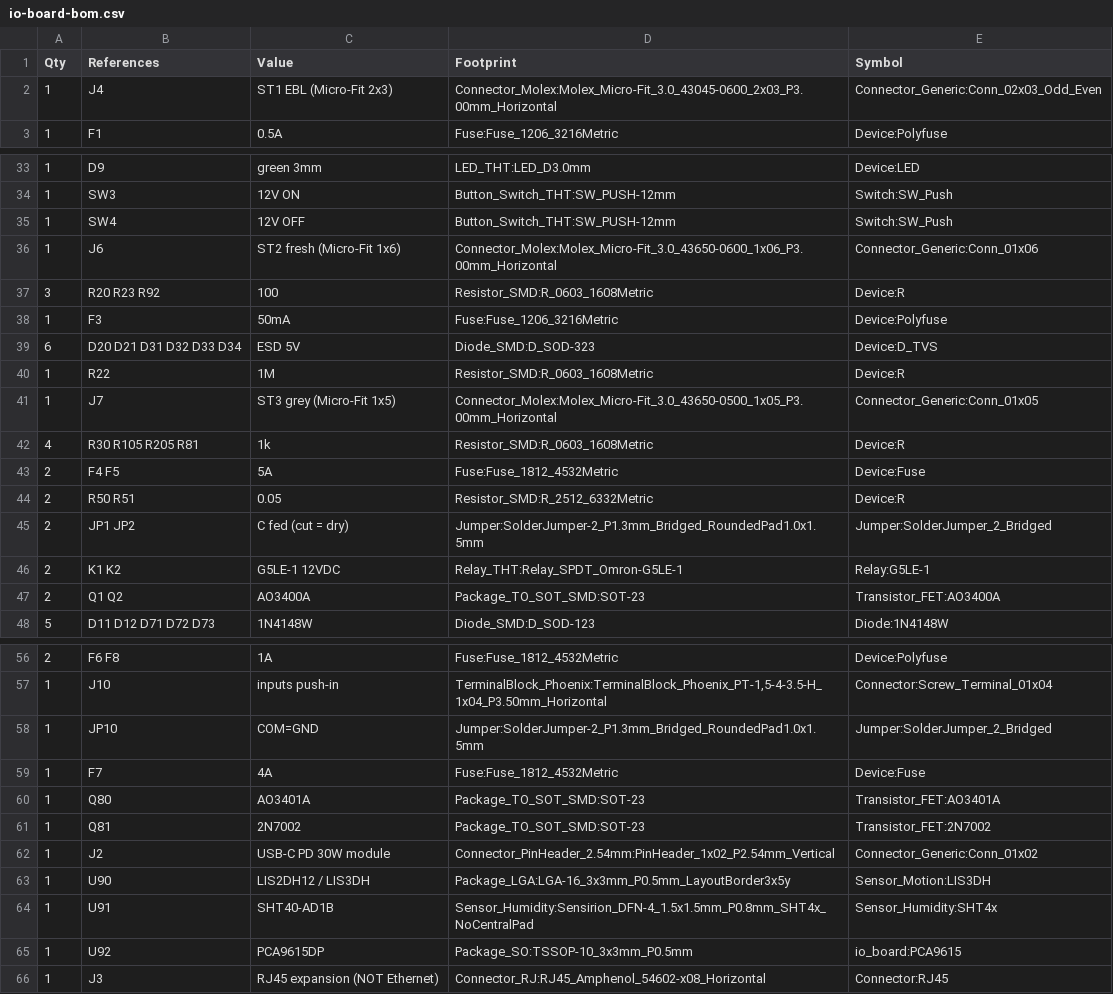
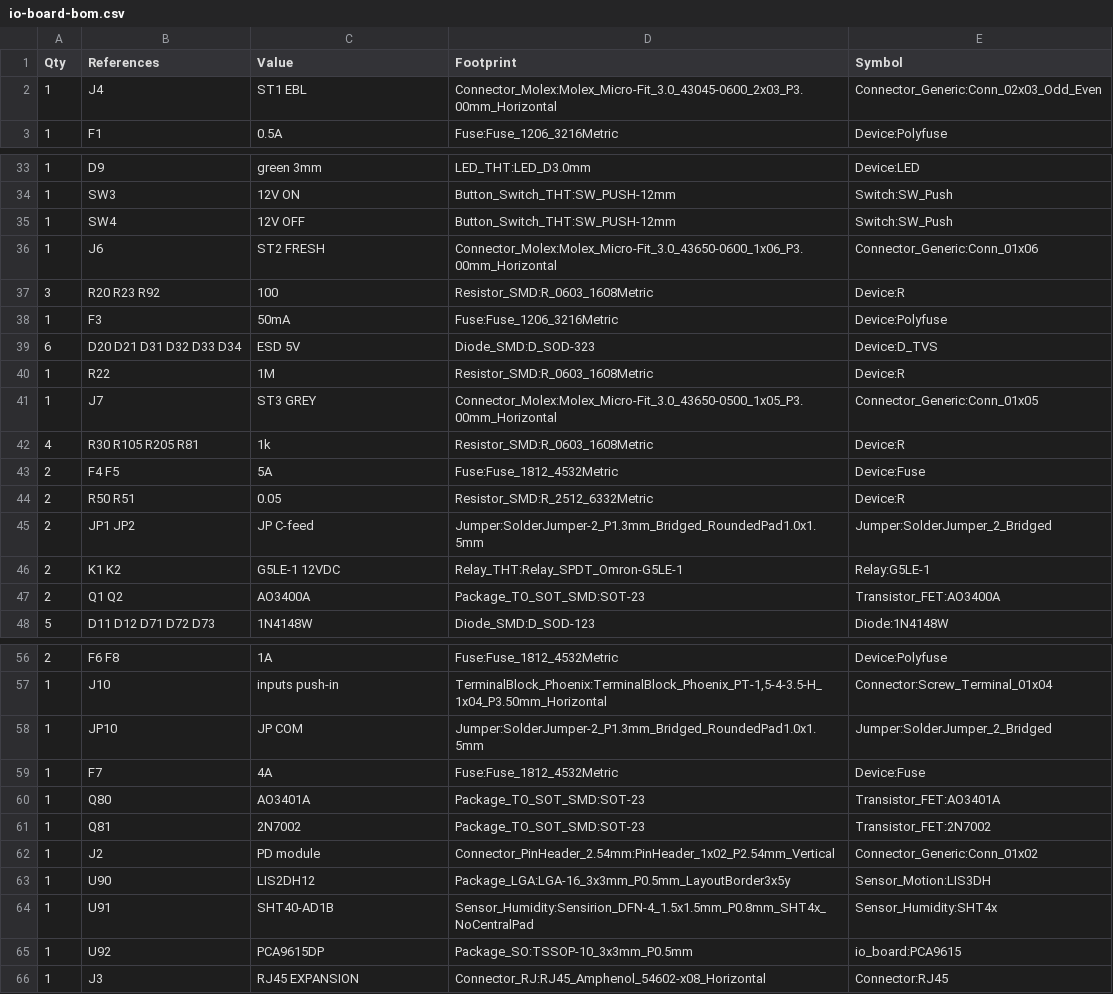
Before and after one commit to mich-crypto/Venusosmods, a CSV file: hardware/io-board/io-board-bom.csv, drawn as a sheet; only a part is shown, gaps mark what is left out; the diff covers the shown part only.

```diff
--- a/hardware/io-board/io-board-bom.csv
+++ b/hardware/io-board/io-board-bom.csv
@@ -1,3 +1,3 @@
 Qty,References,Value,Footprint,Symbol
-1,J4,ST1 EBL (Micro-Fit 2x3),Connector_Molex:Molex_Micro-Fit_3.0_43045-0600_2x03_P3.00mm_Horizontal,Connector_Generic:Conn_02x03_Odd_Even
+1,J4,ST1 EBL,Connector_Molex:Molex_Micro-Fit_3.0_43045-0600_2x03_P3.00mm_Horizontal,Connector_Generic:Conn_02x03_Odd_Even
 1,F1,0.5A,Fuse:Fuse_1206_3216Metric,Device:Polyfuse
@@ -35,3 +35,3 @@ Qty,References,Value,Footprint,Symbol
 1,SW4,12V OFF,Button_Switch_THT:SW_PUSH-12mm,Switch:SW_Push
-1,J6,ST2 fresh (Micro-Fit 1x6),Connector_Molex:Molex_Micro-Fit_3.0_43650-0600_1x06_P3.00mm_Horizontal,Connector_Generic:Conn_01x06
+1,J6,ST2 FRESH,Connector_Molex:Molex_Micro-Fit_3.0_43650-0600_1x06_P3.00mm_Horizontal,Connector_Generic:Conn_01x06
 3,R20 R23 R92,100,Resistor_SMD:R_0603_1608Metric,Device:R
@@ -40,3 +40,3 @@ Qty,References,Value,Footprint,Symbol
 1,R22,1M,Resistor_SMD:R_0603_1608Metric,Device:R
-1,J7,ST3 grey (Micro-Fit 1x5),Connector_Molex:Molex_Micro-Fit_3.0_43650-0500_1x05_P3.00mm_Horizontal,Connector_Generic:Conn_01x05
+1,J7,ST3 GREY,Connector_Molex:Molex_Micro-Fit_3.0_43650-0500_1x05_P3.00mm_Horizontal,Connector_Generic:Conn_01x05
 4,R30 R105 R205 R81,1k,Resistor_SMD:R_0603_1608Metric,Device:R
@@ -44,3 +44,3 @@ Qty,References,Value,Footprint,Symbol
 2,R50 R51,0.05,Resistor_SMD:R_2512_6332Metric,Device:R
-2,JP1 JP2,C fed (cut = dry),Jumper:SolderJumper-2_P1.3mm_Bridged_RoundedPad1.0x1.5mm,Jumper:SolderJumper_2_Bridged
+2,JP1 JP2,JP C-feed,Jumper:SolderJumper-2_P1.3mm_Bridged_RoundedPad1.0x1.5mm,Jumper:SolderJumper_2_Bridged
 2,K1 K2,G5LE-1 12VDC,Relay_THT:Relay_SPDT_Omron-G5LE-1,Relay:G5LE-1
@@ -57,3 +57,3 @@ Qty,References,Value,Footprint,Symbol
 1,J10,inputs push-in,"TerminalBlock_Phoenix:TerminalBlock_Phoenix_PT-1,5-4-3.5-H_1x04_P3.50mm_Horizontal",Connector:Screw_Terminal_01x04
-1,JP10,COM=GND,Jumper:SolderJumper-2_P1.3mm_Bridged_RoundedPad1.0x1.5mm,Jumper:SolderJumper_2_Bridged
+1,JP10,JP COM,Jumper:SolderJumper-2_P1.3mm_Bridged_RoundedPad1.0x1.5mm,Jumper:SolderJumper_2_Bridged
 1,F7,4A,Fuse:Fuse_1812_4532Metric,Device:Fuse
@@ -61,6 +61,6 @@ Qty,References,Value,Footprint,Symbol
 1,Q81,2N7002,Package_TO_SOT_SMD:SOT-23,Transistor_FET:2N7002
-1,J2,USB-C PD 30W module,Connector_PinHeader_2.54mm:PinHeader_1x02_P2.54mm_Vertical,Connector_Generic:Conn_01x02
-1,U90,LIS2DH12 / LIS3DH,Package_LGA:LGA-16_3x3mm_P0.5mm_LayoutBorder3x5y,Sensor_Motion:LIS3DH
+1,J2,PD module,Connector_PinHeader_2.54mm:PinHeader_1x02_P2.54mm_Vertical,Connector_Generic:Conn_01x02
+1,U90,LIS2DH12,Package_LGA:LGA-16_3x3mm_P0.5mm_LayoutBorder3x5y,Sensor_Motion:LIS3DH
 1,U91,SHT40-AD1B,Sensor_Humidity:Sensirion_DFN-4_1.5x1.5mm_P0.8mm_SHT4x_NoCentralPad,Sensor_Humidity:SHT4x
 1,U92,PCA9615DP,Package_SO:TSSOP-10_3x3mm_P0.5mm,io_board:PCA9615
-1,J3,RJ45 expansion (NOT Ethernet),Connector_RJ:RJ45_Amphenol_54602-x08_Horizontal,Connector:RJ45
+1,J3,RJ45 EXPANSION,Connector_RJ:RJ45_Amphenol_54602-x08_Horizontal,Connector:RJ45
```
Also changed, not shown: 1 edited cell elsewhere in this file, 8 other files.
